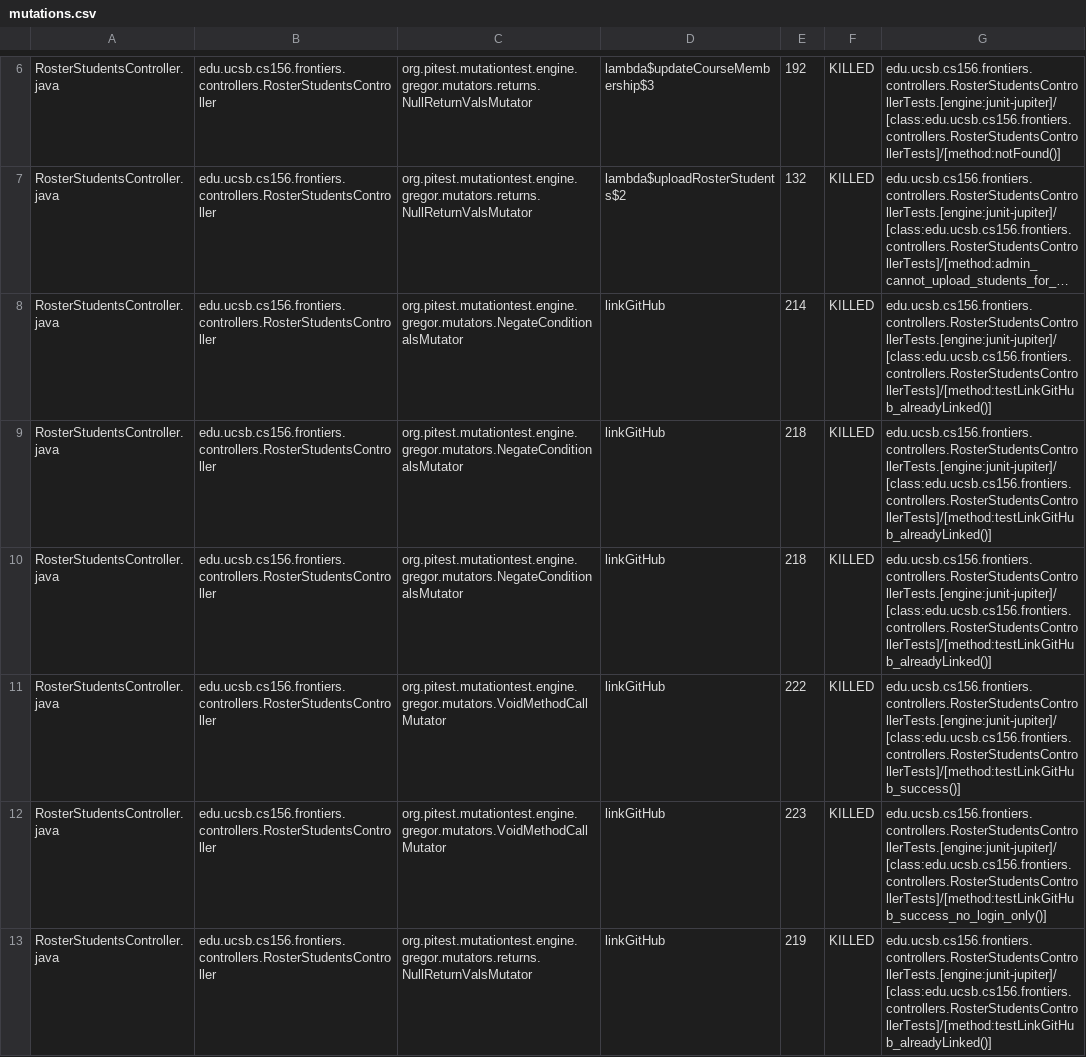
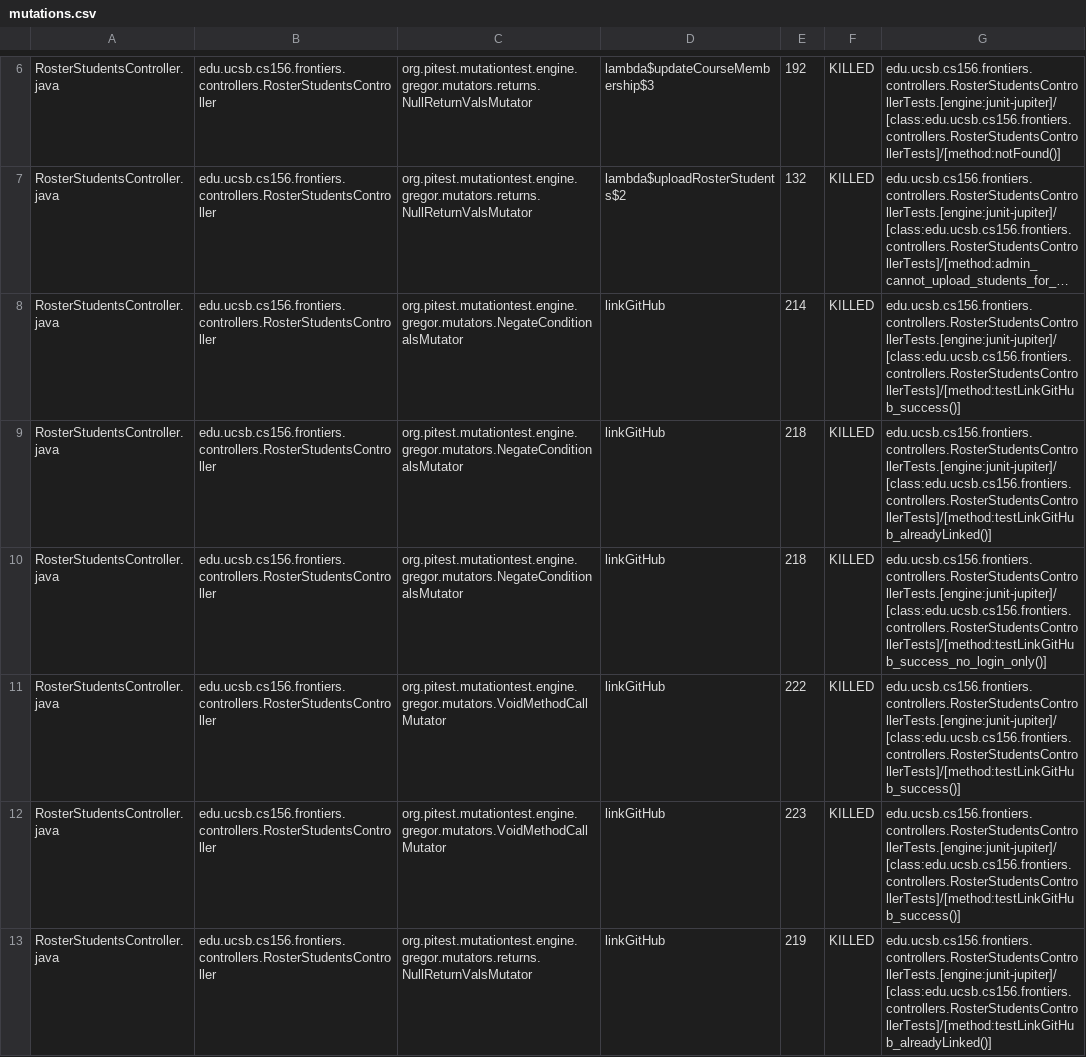
Before and after one commit to ucsb-cs156-s25/proj-frontiers-s25-09, a CSV file: pitest/mutations.csv, drawn as a sheet; only a part is shown, gaps mark what is left out; long unchanged cells end in …; the diff covers the shown part only; the diff names each change by its address in the sheet, - before the commit and + after, or states it on an @@ line.

Commit message:
Deploying to gh-pages from @ ucsb-cs156-s25/proj-frontiers-s25-09@5630c5b65638df63730b5d02c7f82d321614b50a 🚀

```diff
--- a/pitest/mutations.csv
+++ b/pitest/mutations.csv
-G8: edu.ucsb.cs156.frontiers.controllers.RosterStudentsControllerTests.[engine:junit-jupiter]/[class:edu.ucsb.cs156.frontiers.controllers.RosterStudentsControllerTests]/[method:testLinkGitHub_alreadyLinked()]
+G8: edu.ucsb.cs156.frontiers.controllers.RosterStudentsControllerTests.[engine:junit-jupiter]/[class:edu.ucsb.cs156.frontiers.controllers.RosterStudentsControllerTests]/[method:testLinkGitHub_success()]
-G10: edu.ucsb.cs156.frontiers.controllers.RosterStudentsControllerTests.[engine:junit-jupiter]/[class:edu.ucsb.cs156.frontiers.controllers.RosterStudentsControllerTests]/[method:testLinkGitHub_alreadyLinked()]
+G10: edu.ucsb.cs156.frontiers.controllers.RosterStudentsControllerTests.[engine:junit-jupiter]/[class:edu.ucsb.cs156.frontiers.controllers.RosterStudentsControllerTests]/[method:testLinkGitHub_success_no_login_only()]
-G12: edu.ucsb.cs156.frontiers.controllers.RosterStudentsControllerTests.[engine:junit-jupiter]/[class:edu.ucsb.cs156.frontiers.controllers.RosterStudentsControllerTests]/[method:testLinkGitHub_success_no_login_only()]
+G12: edu.ucsb.cs156.frontiers.controllers.RosterStudentsControllerTests.[engine:junit-jupiter]/[class:edu.ucsb.cs156.frontiers.controllers.RosterStudentsControllerTests]/[method:testLinkGitHub_success()]
```
Also changed, not shown: 15 edited cells elsewhere in this file, 29 other files.
